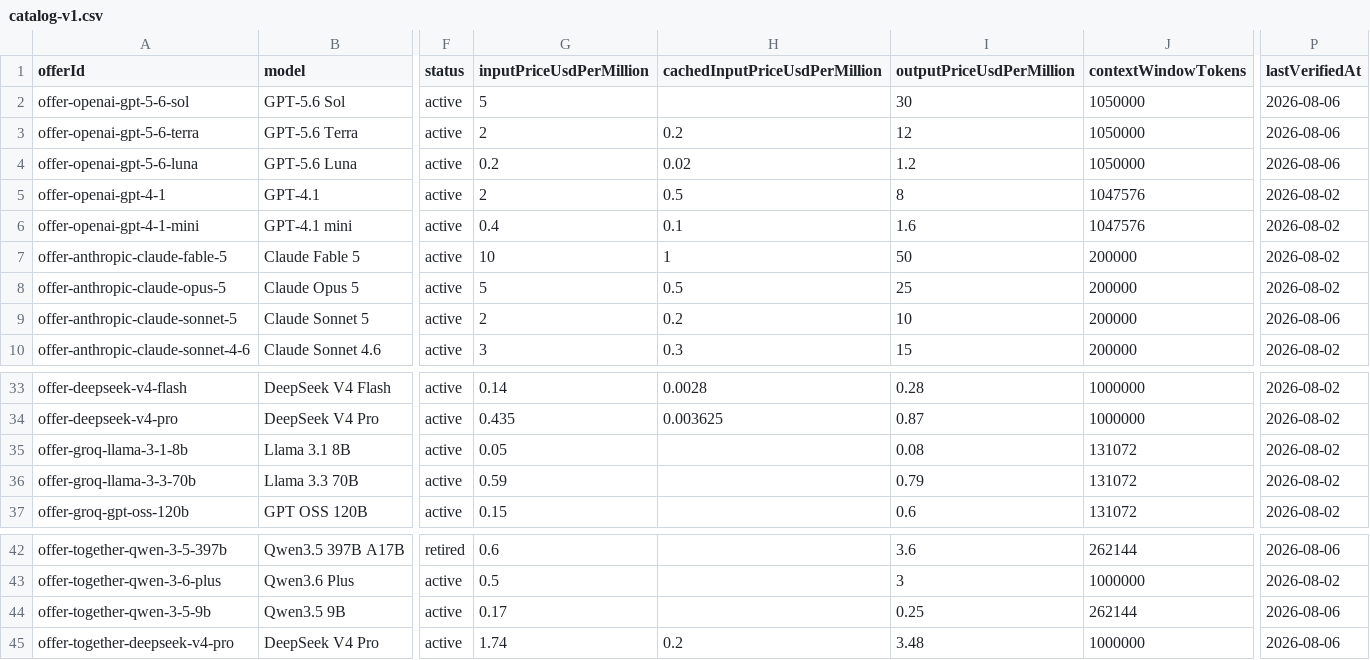
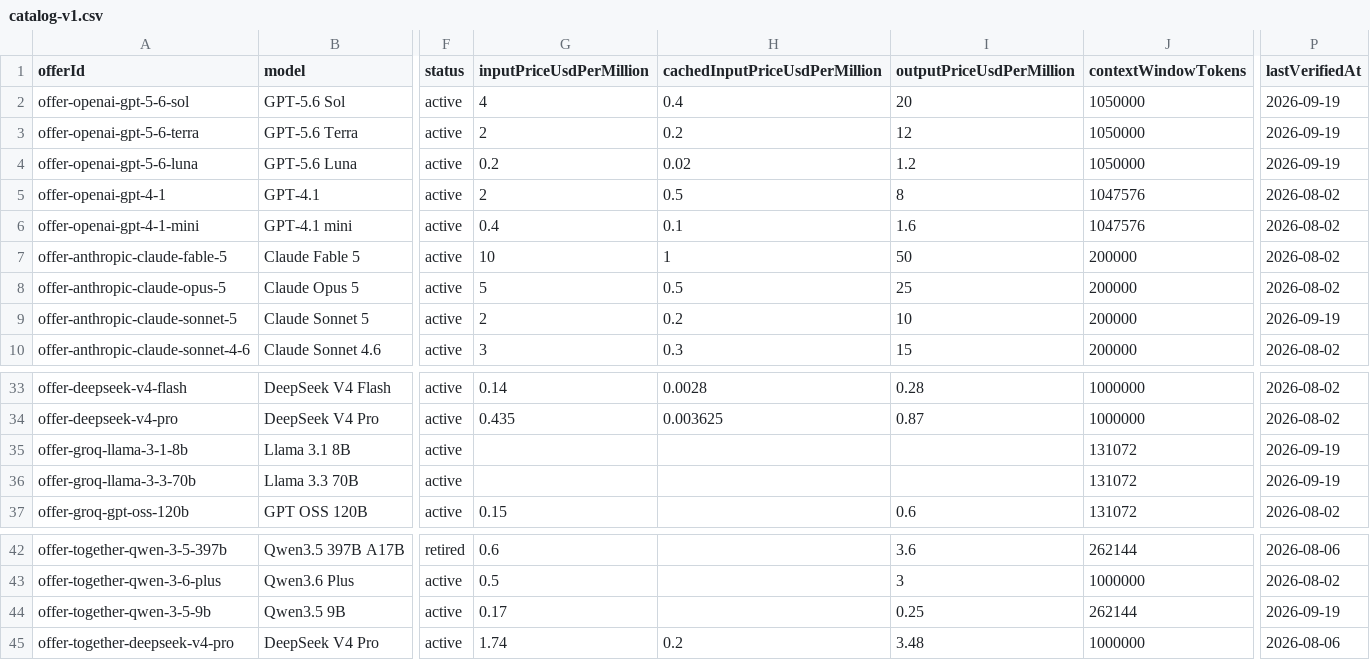
Before and after one commit to SamVale29/ai-cost-explorer, a CSV file: public/data/catalog-v1.csv, drawn as a sheet; only a part is shown, gaps mark what is left out; the diff names each change by its address in the sheet, - before the commit and + after, or states it on an @@ line.

Commit message:
fix: apply audit corrections and publish catalog

```diff
--- a/public/data/catalog-v1.csv
+++ b/public/data/catalog-v1.csv
-G2 (inputPriceUsdPerMillion): 5
+G2 (inputPriceUsdPerMillion): 4
-H2 (cachedInputPriceUsdPerMillion): (empty)
+H2 (cachedInputPriceUsdPerMillion): 0.4
-I2 (outputPriceUsdPerMillion): 30
+I2 (outputPriceUsdPerMillion): 20
-P2:P4 (lastVerifiedAt): 2026-08-06
+P2:P4 (lastVerifiedAt): 2026-09-19
-P9 (lastVerifiedAt): 2026-08-06
+P9 (lastVerifiedAt): 2026-09-19
-G35 (inputPriceUsdPerMillion): 0.05
+G35 (inputPriceUsdPerMillion): (empty)
-I35 (outputPriceUsdPerMillion): 0.08
+I35 (outputPriceUsdPerMillion): (empty)
-P35:P36 (lastVerifiedAt): 2026-08-02
+P35:P36 (lastVerifiedAt): 2026-09-19
-G36 (inputPriceUsdPerMillion): 0.59
+G36 (inputPriceUsdPerMillion): (empty)
-I36 (outputPriceUsdPerMillion): 0.79
+I36 (outputPriceUsdPerMillion): (empty)
-P44 (lastVerifiedAt): 2026-08-06
+P44 (lastVerifiedAt): 2026-09-19
```
Also changed, not shown: 42 other files.
